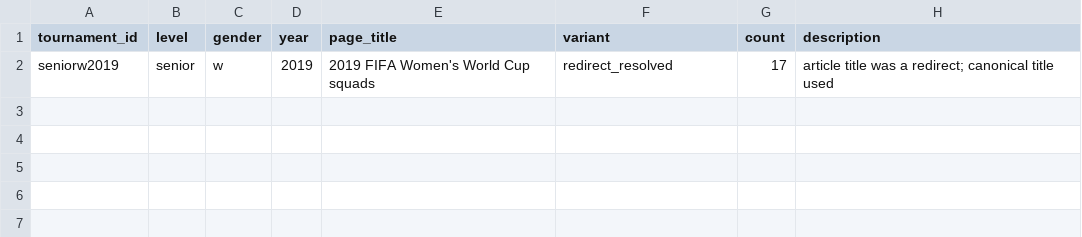
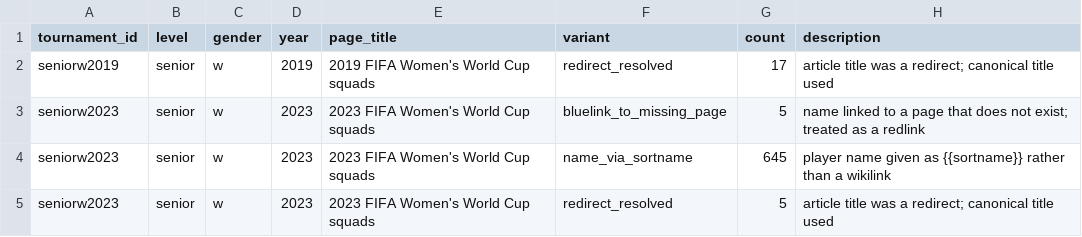
Before and after one commit to sbahamon/seniors-world-cup-comparison, a CSV file: data/format_variants.csv, drawn as a sheet; the diff names each change by its address in the sheet, - before the commit and + after, or states it on an @@ line.

```diff
--- a/data/format_variants.csv
+++ b/data/format_variants.csv
+row 3: seniorw2023 | senior | w | 2023 | 2023 FIFA Women's World Cup squads | bluelink_to_missing_page | 5 | name linked to a page that does not exist; treated as a redlink
+row 4: seniorw2023 | senior | w | 2023 | 2023 FIFA Women's World Cup squads | name_via_sortname | 645 | player name given as {{sortname}} rather than a wikilink
+row 5: seniorw2023 | senior | w | 2023 | 2023 FIFA Women's World Cup squads | redirect_resolved | 5 | article title was a redirect; canonical title used
```
Also changed, not shown: data/redlinks.csv, 1 other file.
